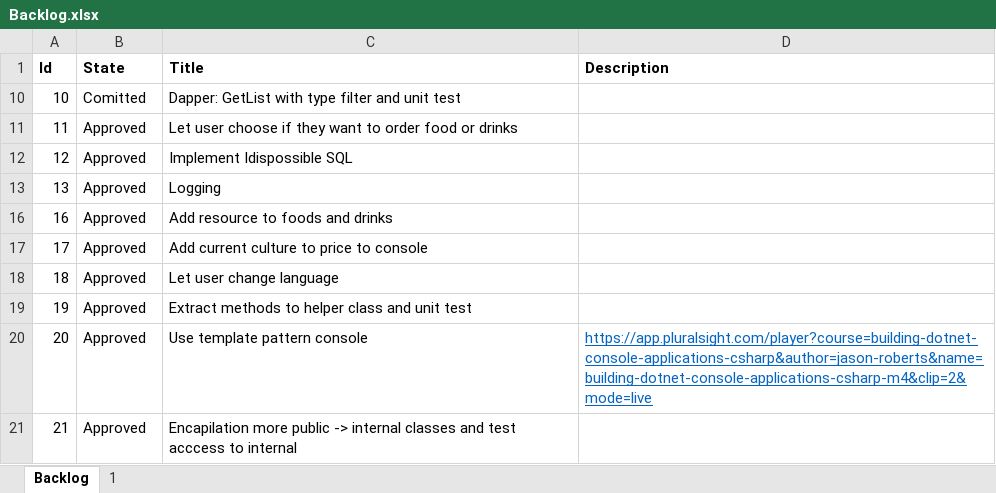
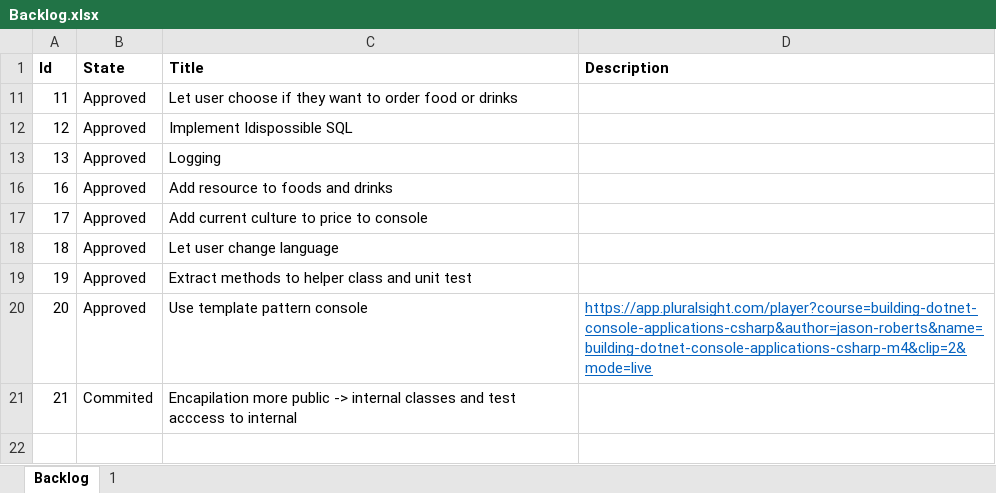
Before and after one commit to ttlaare/Bored.TestableConsoleApp, an Excel workbook: TestableConsoleApp/Backlog.xlsx, sheet Backlog, drawn as a sheet; values as stored, in another font and other column widths than the file's, no borders; the diff names each change by its address in the sheet, - before the commit and + after, or states it on an @@ line.

Commit message:
backlog

```diff
--- a/TestableConsoleApp/Backlog.xlsx (sheet Backlog)
+++ b/TestableConsoleApp/Backlog.xlsx (sheet Backlog)
-row 10: 10 | Comitted | Dapper: GetList with type filter and unit test
-B21 (State): Approved
+B21 (State): Commited
```
Also changed, not shown: hidden cells.
